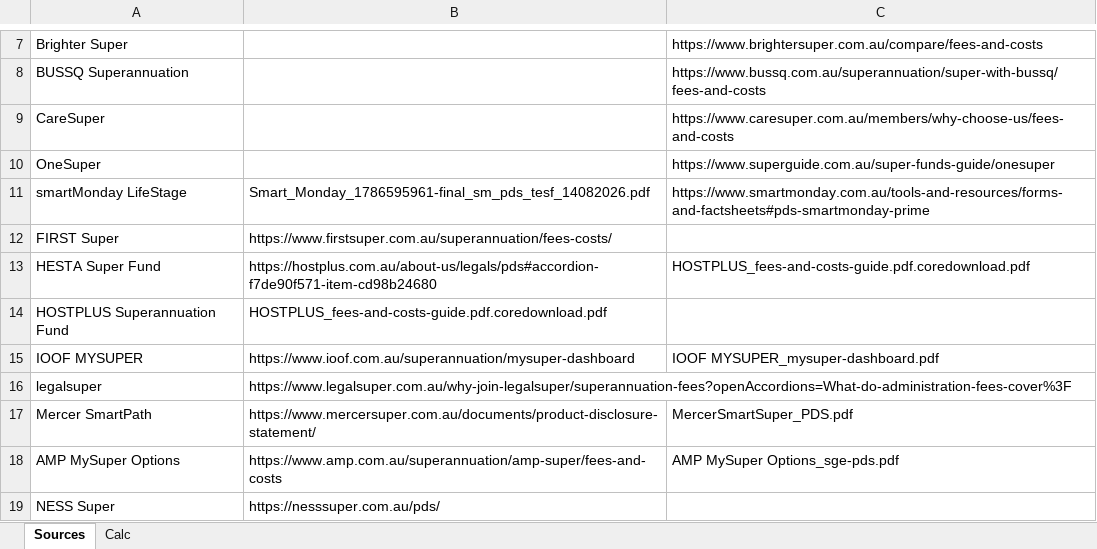
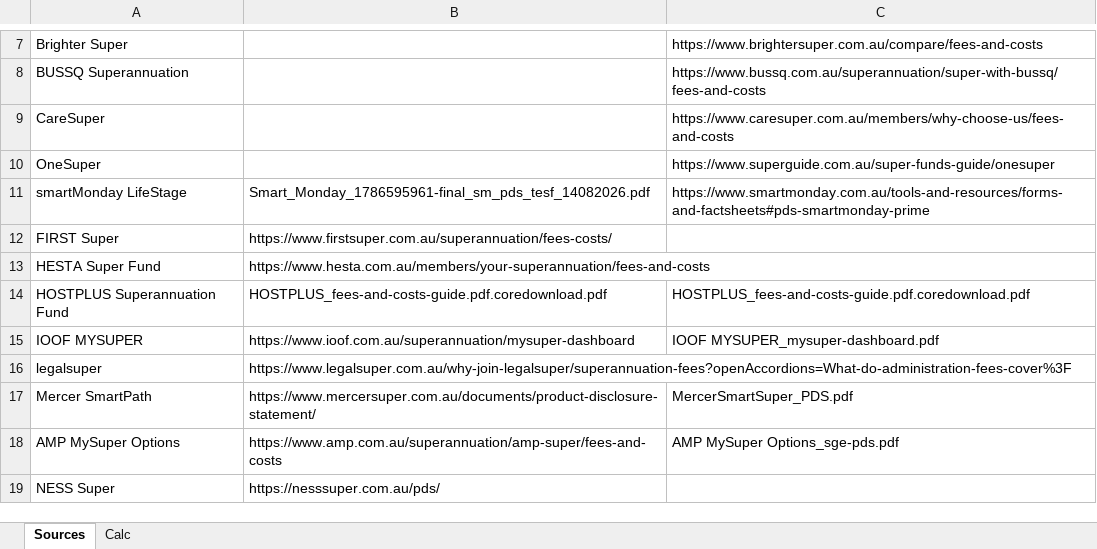
Before and after one commit to open-source-modelling/ranking_aus_super, an Excel workbook: Manual calc.xlsx, sheet Sources, drawn as a sheet; only a part is shown, gaps mark what is left out; values as stored, in another font and other column widths than the file's, no borders; the diff names each change by its address in the sheet, - before the commit and + after, or states it on an @@ line.

Commit message:
Fixed names and links. Also fixed the decimal saving in Excel

```diff
--- a/Manual calc.xlsx (sheet Sources)
+++ b/Manual calc.xlsx (sheet Sources)
-B13: https://hostplus.com.au/about-us/legals/pds#accordion-f7de90f571-item-cd98b24680
+B13: https://www.hesta.com.au/members/your-superannuation/fees-and-costs
-C13: HOSTPLUS_fees-and-costs-guide.pdf.coredownload.pdf
+C13: (empty)
-C14: (empty)
+C14: HOSTPLUS_fees-and-costs-guide.pdf.coredownload.pdf
```
Also changed, not shown: 8 other files.
